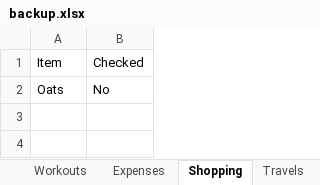
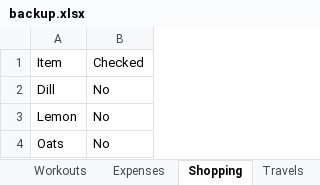
Before and after one commit to itspraveenk/Praveen_Fitness_App, an Excel workbook: data/backup.xlsx, sheet Shopping, drawn as a sheet; values as stored, in another font and other column widths than the file's, no borders; the diff names each change by its address in the sheet, - before the commit and + after, or states it on an @@ line.

Commit message:
Backup: 2026-04-27T08:56:10.542Z

```diff
--- a/data/backup.xlsx (sheet Shopping)
+++ b/data/backup.xlsx (sheet Shopping)
+row 2: Dill | No
+row 3: Lemon | No
```
